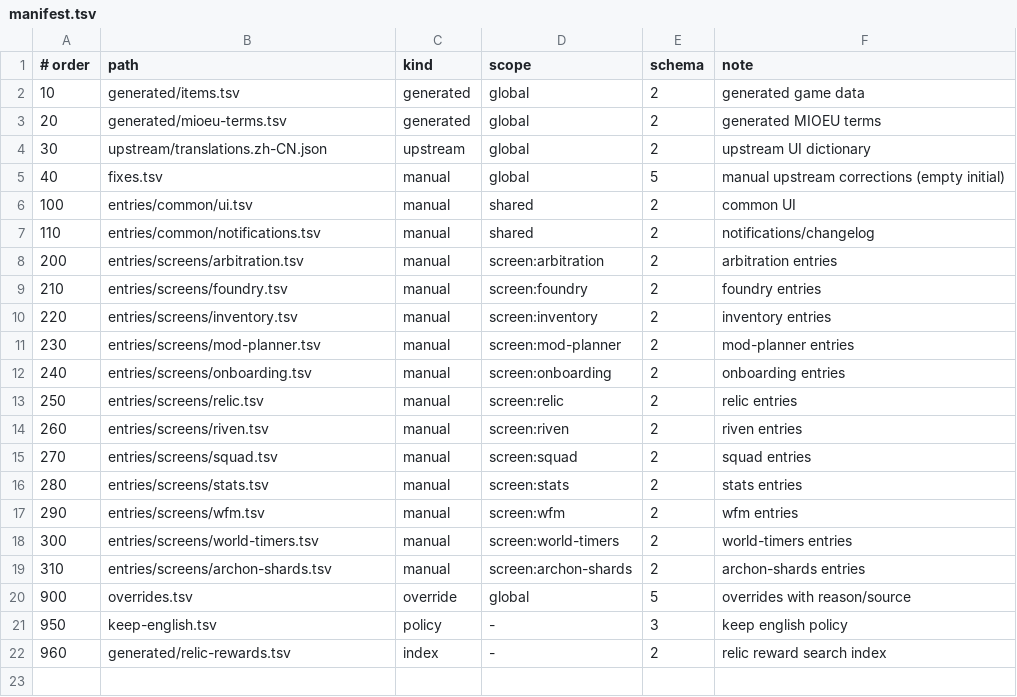
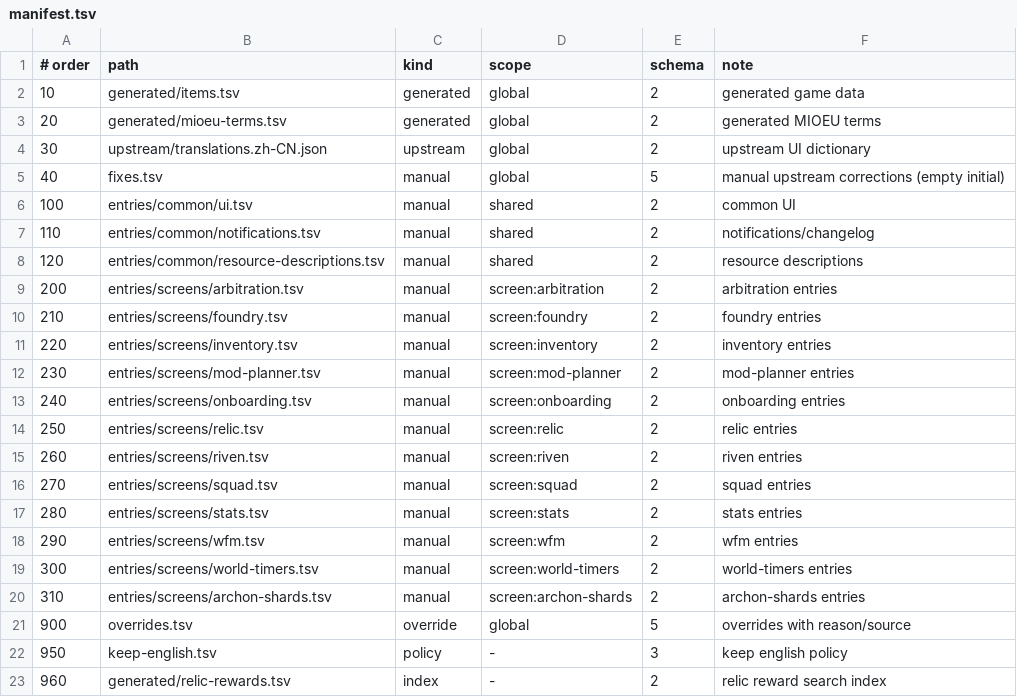
Before and after one commit to NO9JOKER/AlecaFrame-ZH, a TSV file: dict/manifest.tsv, drawn as a sheet.

Commit message:
fix(l10n): 资源描述 234 条（318 行）一次性补译
- 现象：资源仓库 → 资源详情描述（含 Location: 行）全为英文
- 根因：描述来自 C# 插件 descriptionHtml（源数据 Resources.json 的
  description），按文本节点渲染；词典无长句词条，不适合写规则
- 修复：新增 dict/entries/common/resource-descriptions.tsv
  （manifest 顺序 120、shared、2 列），收录 234 条描述去重后的 318 行，
  含 Location: 行；逐行精确匹配
- 译名按官方游戏译名：Sentient 保留英文、Murmur->低语者、Entrati->英择谛、
  Duviri->双衍王境、Toroids->环型装置、Necramech->殁世机甲等；
  植物/矿石按 items.tsv 官方名（塔苏摩/龙旋根/福烁草/延凡草/慧泉嫩芽/密印髓质/萨莫感染石）
- 验证：dict --strict（entries 25435 -> 25753, layers 22）/ build /
  golden verify（已 snapshot）/ verify.ps1 全过；bundle 抽查含译文

```diff
--- a/dict/manifest.tsv
+++ b/dict/manifest.tsv
@@ -7,2 +7,3 @@
 110	entries/common/notifications.tsv	manual	shared	2	notifications/changelog
+120	entries/common/resource-descriptions.tsv	manual	shared	2	resource descriptions
 200	entries/screens/arbitration.tsv	manual	screen:arbitration	2	arbitration entries
```
Also changed, not shown: 3 other files.
